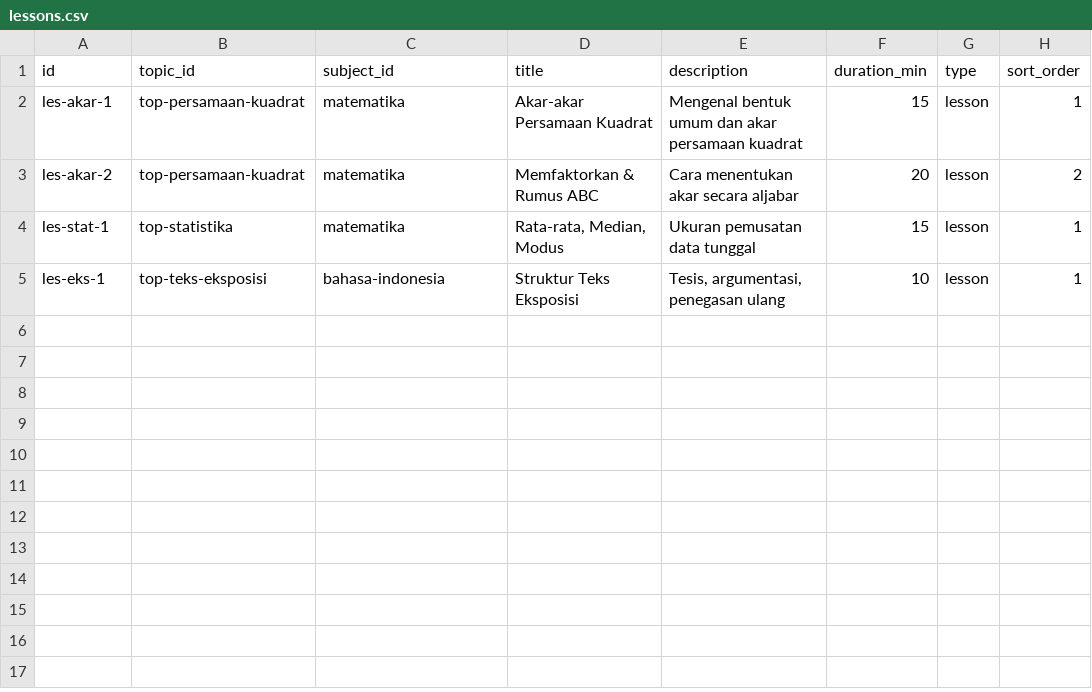
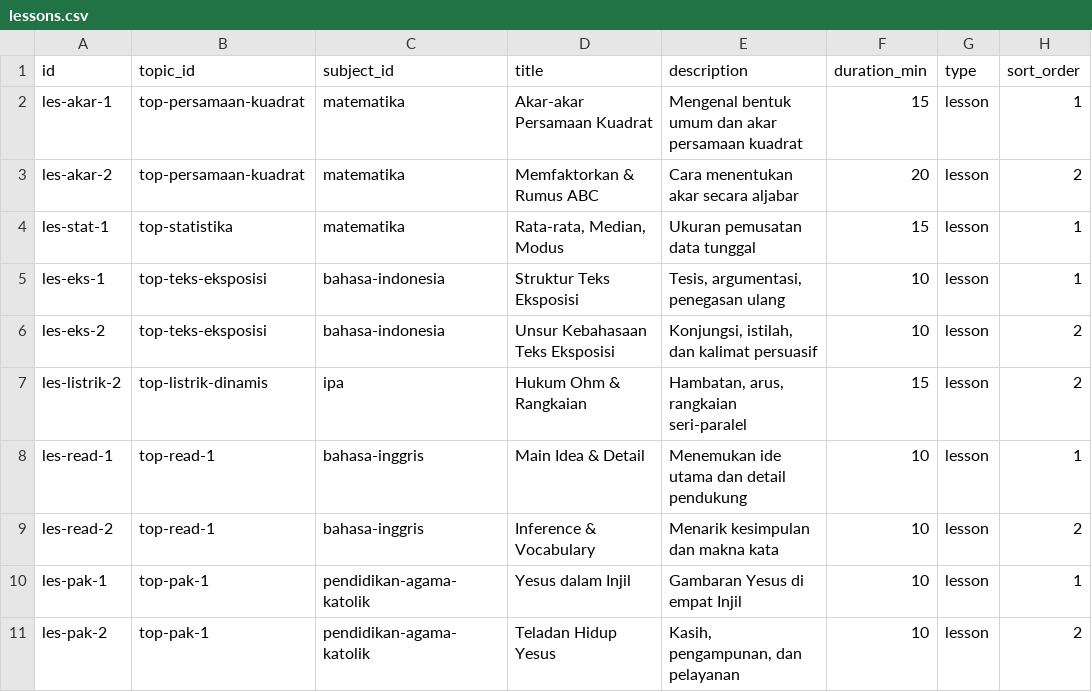
Before and after one commit to abechrist/albiquest, a CSV file: sheets/template/lessons.csv, drawn as a sheet; the diff names each change by its address in the sheet, - before the commit and + after, or states it on an @@ line.

Commit message:
Phase 3: Curriculum & Lessons + progress store
Co-authored-by: Chatbox <chatbox@chatboxai.com>

```diff
--- a/sheets/template/lessons.csv
+++ b/sheets/template/lessons.csv
+row 6: les-eks-2 | top-teks-eksposisi | bahasa-indonesia | Unsur Kebahasaan Teks Eksposisi | Konjungsi, istilah, dan kalimat persuasif | 10 | lesson | 2
+row 7: les-listrik-2 | top-listrik-dinamis | ipa | Hukum Ohm & Rangkaian | Hambatan, arus, rangkaian seri-paralel | 15 | lesson | 2
+row 8: les-read-1 | top-read-1 | bahasa-inggris | Main Idea & Detail | Menemukan ide utama dan detail pendukung | 10 | lesson | 1
+row 9: les-read-2 | top-read-1 | bahasa-inggris | Inference & Vocabulary | Menarik kesimpulan dan makna kata | 10 | lesson | 2
+row 10: les-pak-1 | top-pak-1 | pendidikan-agama-katolik | Yesus dalam Injil | Gambaran Yesus di empat Injil | 10 | lesson | 1
+row 11: les-pak-2 | top-pak-1 | pendidikan-agama-katolik | Teladan Hidup Yesus | Kasih, pengampunan, dan pelayanan | 10 | lesson | 2
```
Also changed, not shown: sheets/template/competencies.csv, sheets/template/curriculum.csv, 8 other files.
